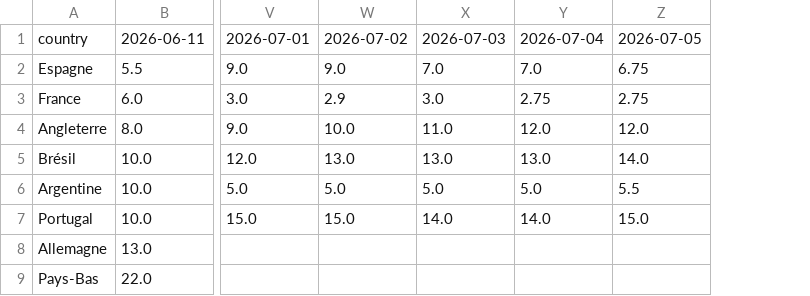
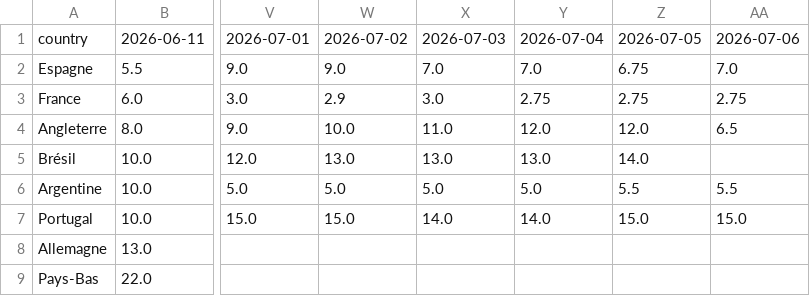
Before and after one commit to dslaskibert/worldcup-odds, a CSV file: data/odds.csv, drawn as a sheet; only a part is shown, gaps mark what is left out; the diff names each change by its address in the sheet, - before the commit and + after, or states it on an @@ line.

Commit message:
data: cotes du 2026-07-06

```diff
--- a/data/odds.csv
+++ b/data/odds.csv
+column AA, rows 1-7: 2026-07-06 | 7.0 | 2.75 | 6.5 |  | 5.5 | 15.0
```
Also changed, not shown: 1 other file.
